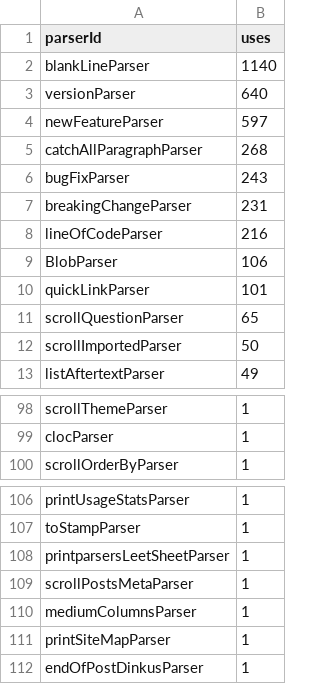
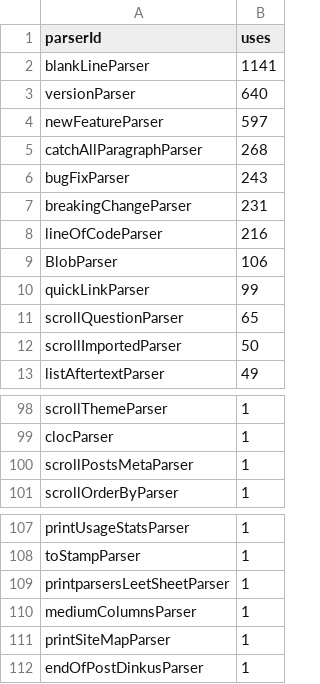
Before and after one commit to breck7/scroll, a CSV file: parserUsage.csv, drawn as a sheet; only a part is shown, gaps mark what is left out.

Commit message:
Deploying to wws from @ breck7/scroll@c21a1ece1eee8b3e48e7b450f173b55eaa792756 🚀

```diff
--- a/parserUsage.csv
+++ b/parserUsage.csv
@@ -1,3 +1,3 @@
 parserId,uses
-blankLineParser,1140
+blankLineParser,1141
 versionParser,640
@@ -9,3 +9,3 @@ lineOfCodeParser,216
 BlobParser,106
-quickLinkParser,101
+quickLinkParser,99
 scrollQuestionParser,65
@@ -99,2 +99,3 @@ scrollThemeParser,1
 clocParser,1
+scrollPostsMetaParser,1
 scrollOrderByParser,1
@@ -108,3 +109,2 @@ toStampParser,1
 printparsersLeetSheetParser,1
-scrollPostsMetaParser,1
 mediumColumnsParser,1
```
Also changed, not shown: pages.csv, 33 other files.
